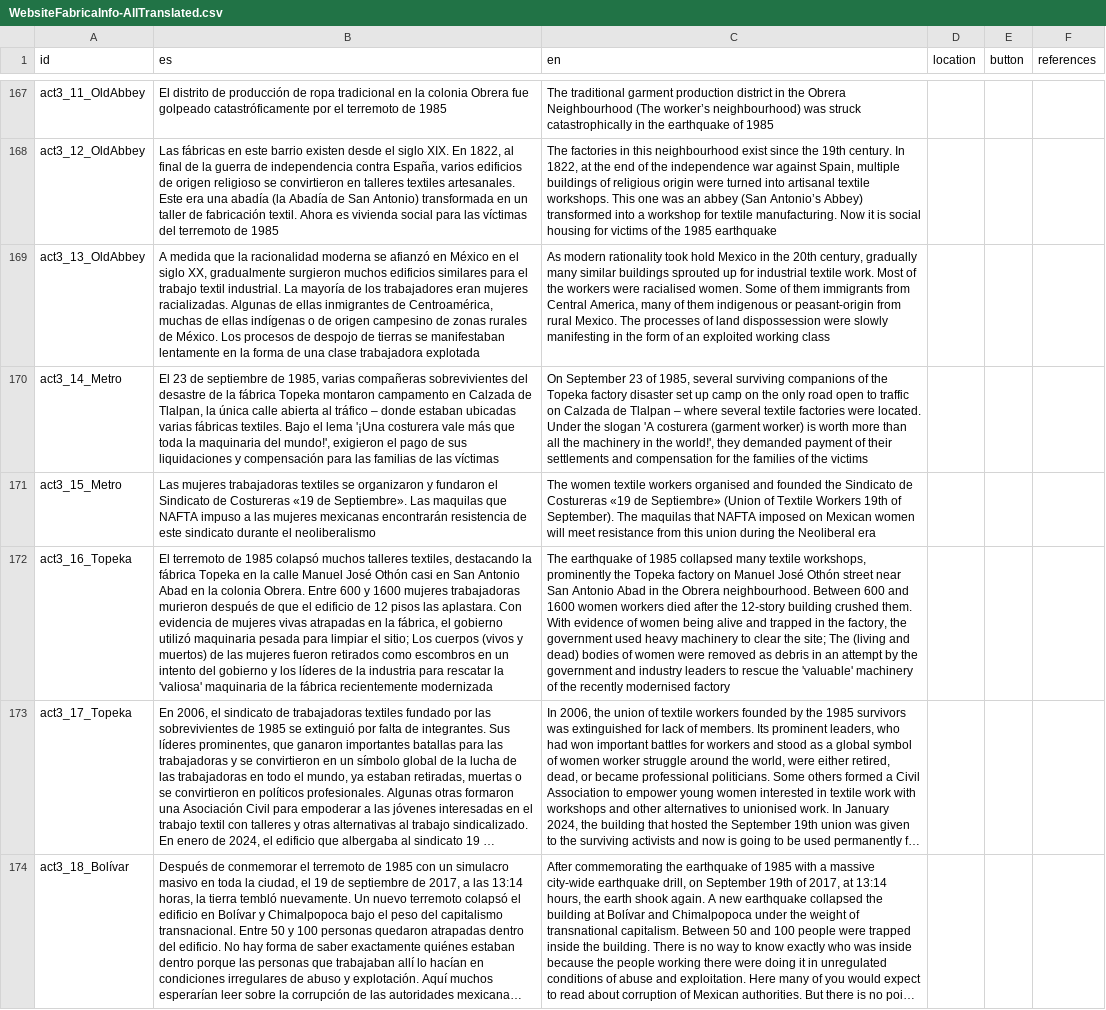
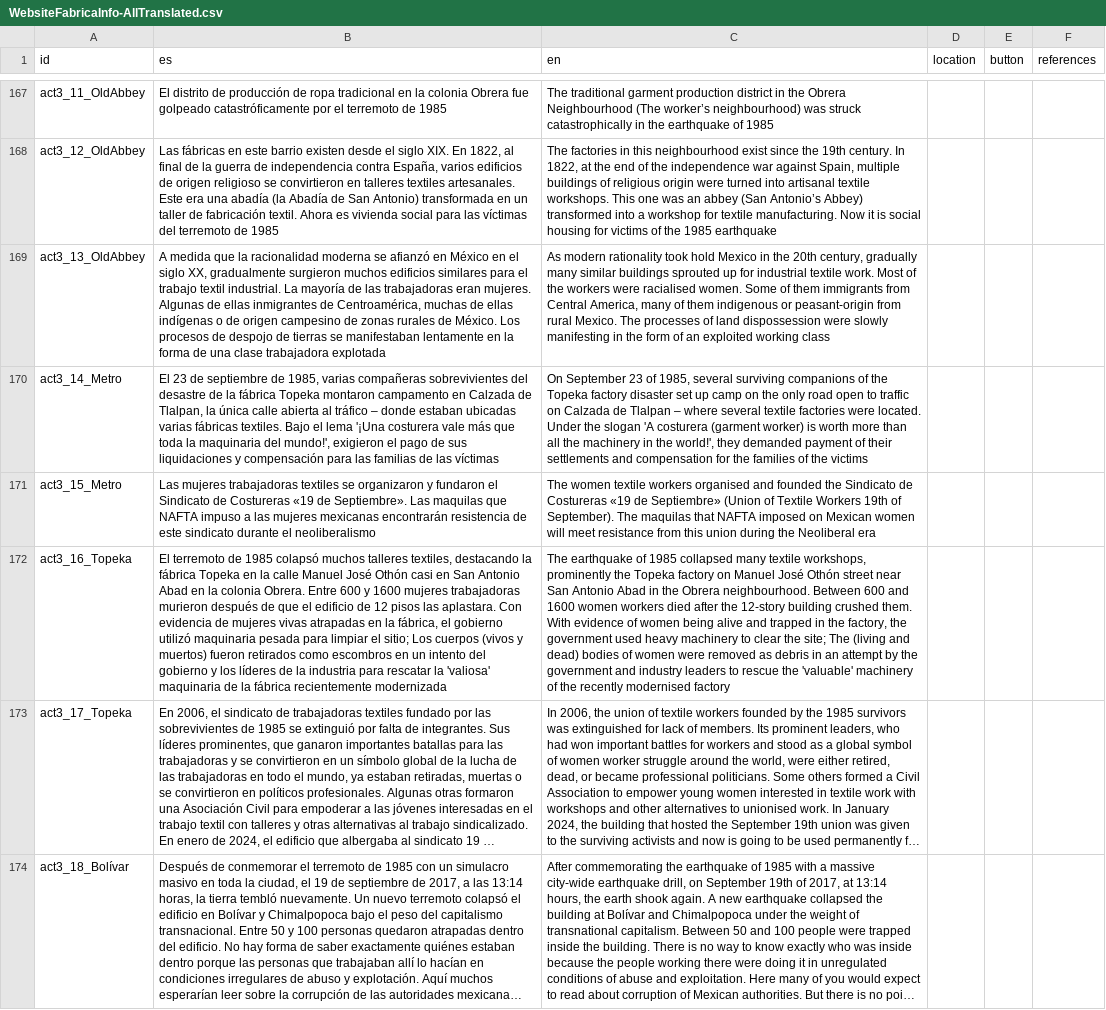
Before and after one commit to diegovdc/lfc, a CSV file: data/WebsiteFabricaInfo-AllTranslated.csv, drawn as a sheet; only a part is shown, gaps mark what is left out; long unchanged cells end in …; the diff covers the shown part only; the diff names each change by its address in the sheet, - before the commit and + after, or states it on an @@ line.

Commit message:
redaccion de fabrica

```diff
--- a/data/WebsiteFabricaInfo-AllTranslated.csv
+++ b/data/WebsiteFabricaInfo-AllTranslated.csv
-B169 (es): …mayoría de los trabajadores eran mujeres racializadas. Algunas de…
+B169 (es): …mayoría de las trabajadoras eran mujeres. Algunas de…
-B172 (es): …y muertos) de las mujeres fueron retirados…
+B172 (es): …y muertos) fueron retirados…
```
Also changed, not shown: 4 edited cells elsewhere in this file, 1 other file.
